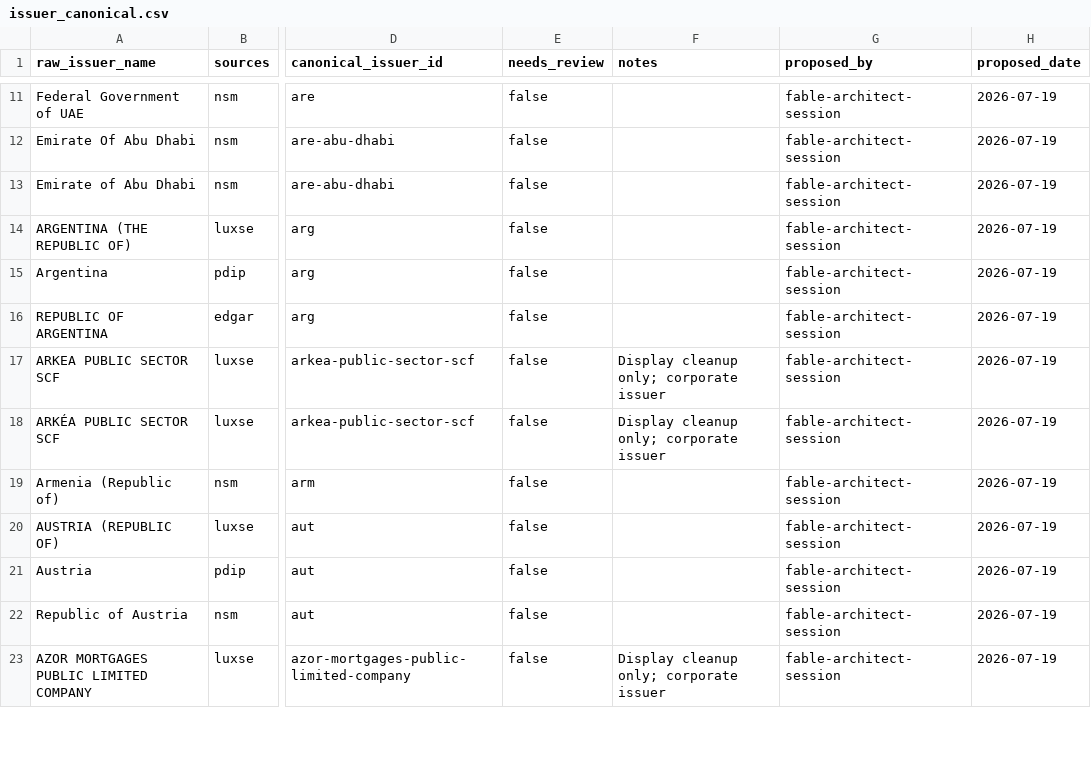
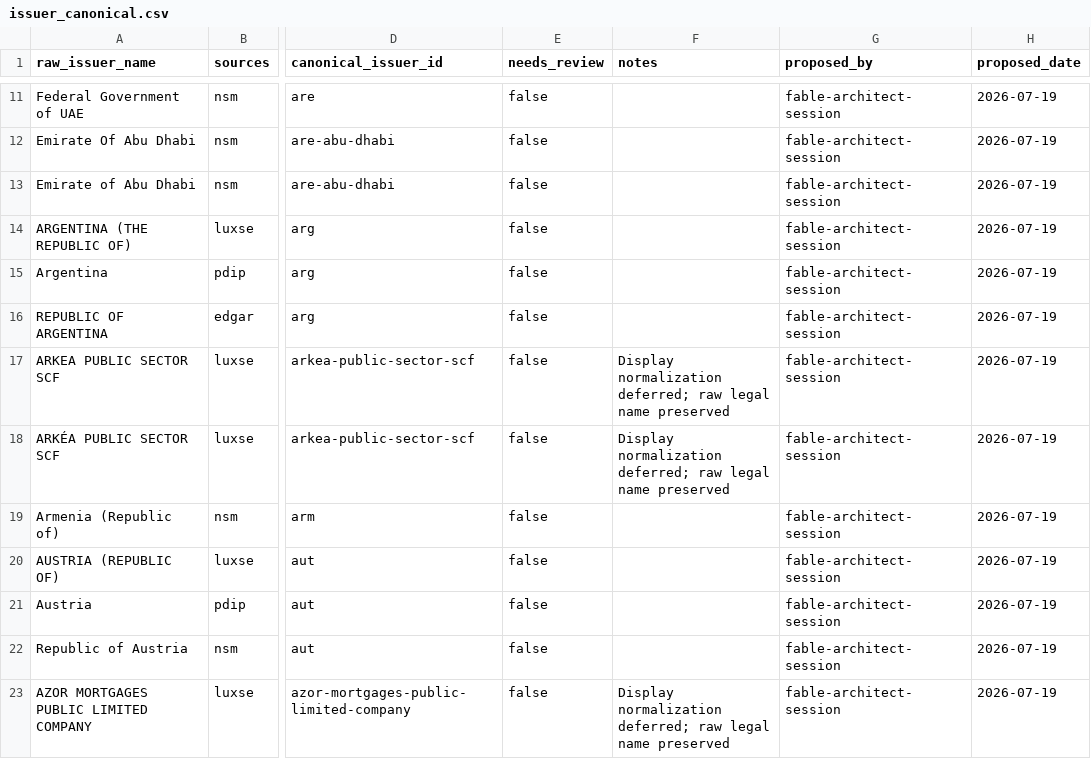
Before and after one commit to Teal-Insights/sovereign-prospectus-corpus, a CSV file: src/corpus/reference/data/issuer_canonical.csv, drawn as a sheet; only a part is shown, gaps mark what is left out; the diff covers the shown part only; the diff names each change by its address in the sheet, - before the commit and + after, or states it on an @@ line.

```diff
--- a/src/corpus/reference/data/issuer_canonical.csv
+++ b/src/corpus/reference/data/issuer_canonical.csv
-F17:F18 (notes): Display cleanup only; corporate issuer
+F17:F18 (notes): Display normalization deferred; raw legal name preserved
-F23 (notes): Display cleanup only; corporate issuer
+F23 (notes): Display normalization deferred; raw legal name preserved
```
Also changed, not shown: 4 added rows, 4 removed rows and 52 edited cells elsewhere in this file, src/corpus/reference/data/doc_class_map.csv, src/corpus/reference/data/doc_class_title_rules.csv, 5 other files.
